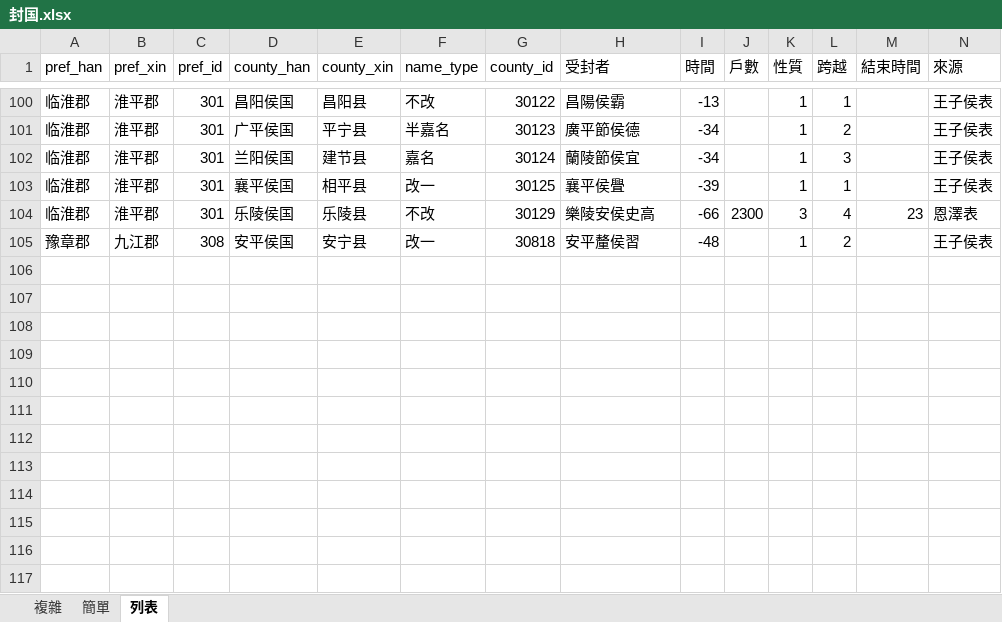
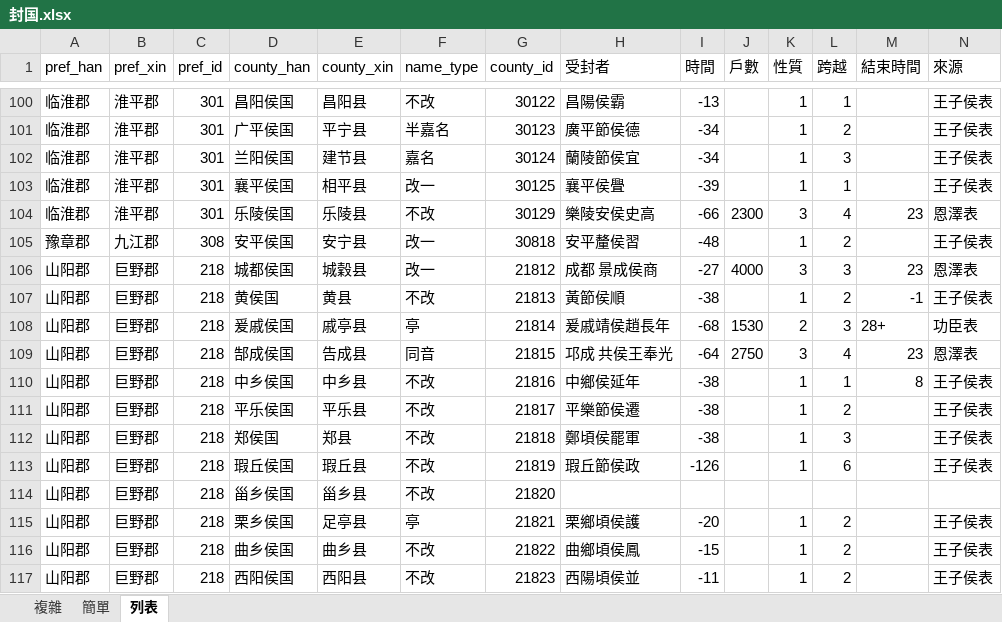
Before and after one commit to shaobaixiong/---, an Excel workbook: analysis_sample/封国/封国.xlsx, sheet 列表, drawn as a sheet; only a part is shown, gaps mark what is left out; values as stored, in another font and other column widths than the file's, no borders; rows hold the shown columns only; the diff names each change by its address in the sheet, - before the commit and + after, or states it on an @@ line.

```diff
--- a/analysis_sample/封国/封国.xlsx (sheet 列表)
+++ b/analysis_sample/封国/封国.xlsx (sheet 列表)
+row 106: 山阳郡 | 巨野郡 | 218 | 城都侯国 | 城穀县 | 改一 | 21812 | 成都 景成侯商 | -27 | 4000 | 3 | 3 | 23 | 恩澤表
+row 107: 山阳郡 | 巨野郡 | 218 | 黄侯国 | 黄县 | 不改 | 21813 | 黃節侯順 | -38 |  | 1 | 2 | -1 | 王子侯表
+row 108: 山阳郡 | 巨野郡 | 218 | 爰戚侯国 | 戚亭县 | 亭 | 21814 | 爰戚靖侯趙長年 | -68 | 1530 | 2 | 3 | 28+ | 功臣表
+row 109: 山阳郡 | 巨野郡 | 218 | 郜成侯国 | 告成县 | 同音 | 21815 | 邛成 共侯王奉光 | -64 | 2750 | 3 | 4 | 23 | 恩澤表
+row 110: 山阳郡 | 巨野郡 | 218 | 中乡侯国 | 中乡县 | 不改 | 21816 | 中鄉侯延年 | -38 |  | 1 | 1 | 8 | 王子侯表
+row 111: 山阳郡 | 巨野郡 | 218 | 平乐侯国 | 平乐县 | 不改 | 21817 | 平樂節侯遷 | -38 |  | 1 | 2 |  | 王子侯表
+row 112: 山阳郡 | 巨野郡 | 218 | 郑侯国 | 郑县 | 不改 | 21818 | 鄭頃侯罷軍 | -38 |  | 1 | 3 |  | 王子侯表
+row 113: 山阳郡 | 巨野郡 | 218 | 瑕丘侯国 | 瑕丘县 | 不改 | 21819 | 瑕丘節侯政 | -126 |  | 1 | 6 |  | 王子侯表
+row 114: 山阳郡 | 巨野郡 | 218 | 甾乡侯国 | 甾乡县 | 不改 | 21820
+row 115: 山阳郡 | 巨野郡 | 218 | 栗乡侯国 | 足亭县 | 亭 | 21821 | 栗鄉頃侯護 | -20 |  | 1 | 2 |  | 王子侯表
+row 116: 山阳郡 | 巨野郡 | 218 | 曲乡侯国 | 曲乡县 | 不改 | 21822 | 曲鄉頃侯鳳 | -15 |  | 1 | 2 |  | 王子侯表
+row 117: 山阳郡 | 巨野郡 | 218 | 西阳侯国 | 西阳县 | 不改 | 21823 | 西陽頃侯並 | -11 |  | 1 | 2 |  | 王子侯表
```
Also changed, not shown: CSV/王莽年表.xlsx, coordinates_sample/区划编号.xlsx, 17 other files.
